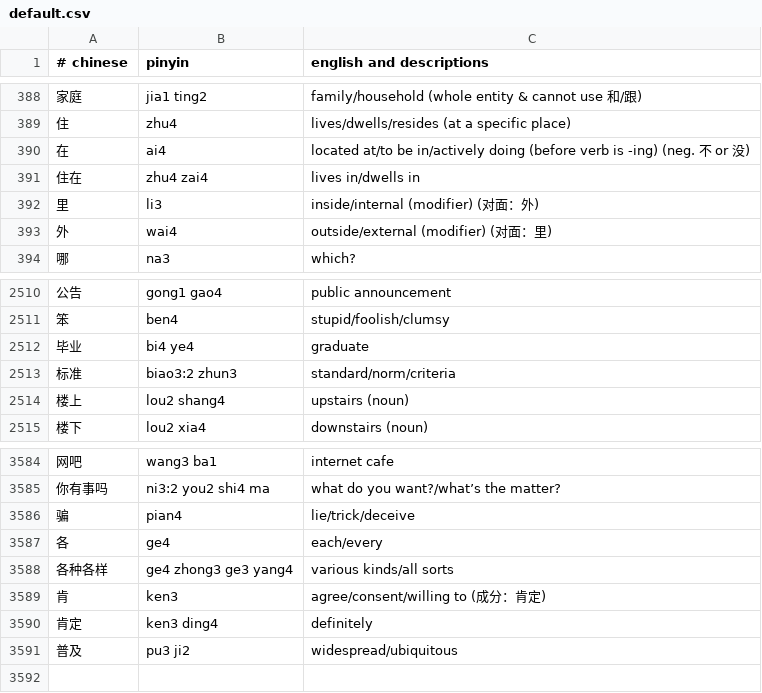
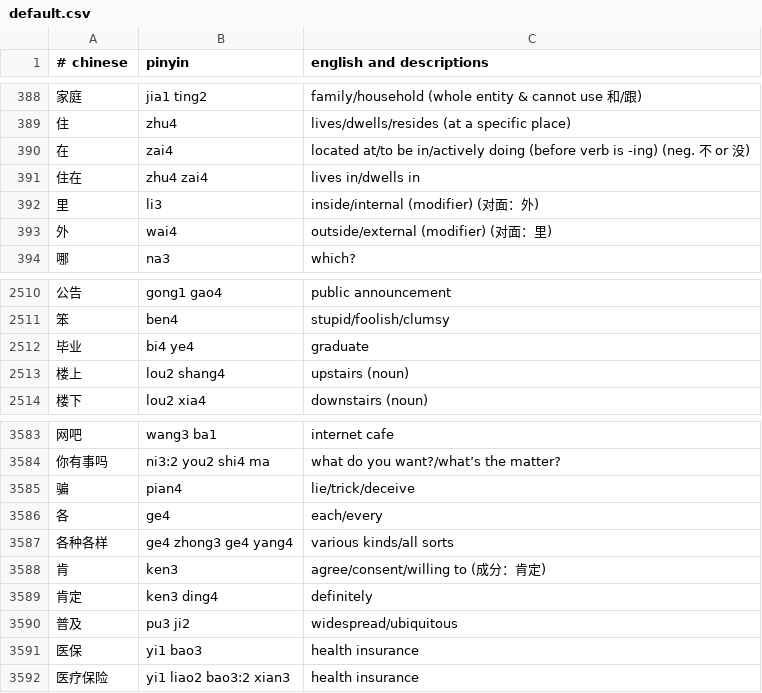
Before and after one commit to nickrusso42518/zhong, a CSV file: inputs/default.csv, drawn as a sheet; only a part is shown, gaps mark what is left out.

Commit message:
words [ci skip]

```diff
--- a/inputs/default.csv
+++ b/inputs/default.csv
@@ -389,3 +389,3 @@
 住,zhu4,lives/dwells/resides (at a specific place)
-在,ai4,located at/to be in/actively doing (before verb is -ing) (neg. 不 or 没)
+在,zai4,located at/to be in/actively doing (before verb is -ing) (neg. 不 or 没)
 住在,zhu4 zai4,lives in/dwells in
@@ -2512,3 +2512,2 @@
 毕业,bi4 ye4,graduate
-标准,biao3:2 zhun3,standard/norm/criteria
 楼上,lou2 shang4,upstairs (noun)
@@ -3587,3 +3586,3 @@
 各,ge4,each/every
-各种各样,ge4 zhong3 ge3 yang4,various kinds/all sorts
+各种各样,ge4 zhong3 ge4 yang4,various kinds/all sorts
 肯,ken3,agree/consent/willing to (成分：肯定)
@@ -3591 +3590,3 @@
 普及,pu3 ji2,widespread/ubiquitous
+医保,yi1 bao3,health insurance
+医疗保险,yi1 liao2 bao3:2 xian3,health insurance
```
